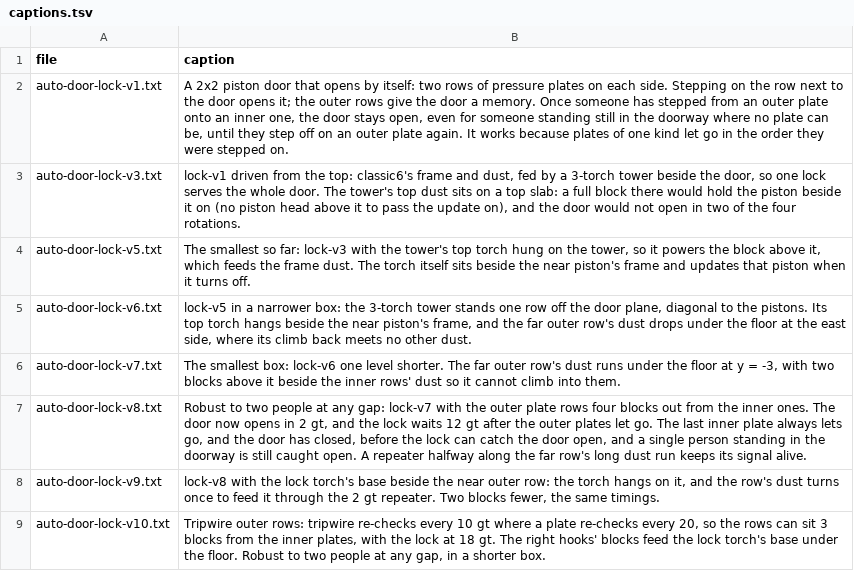
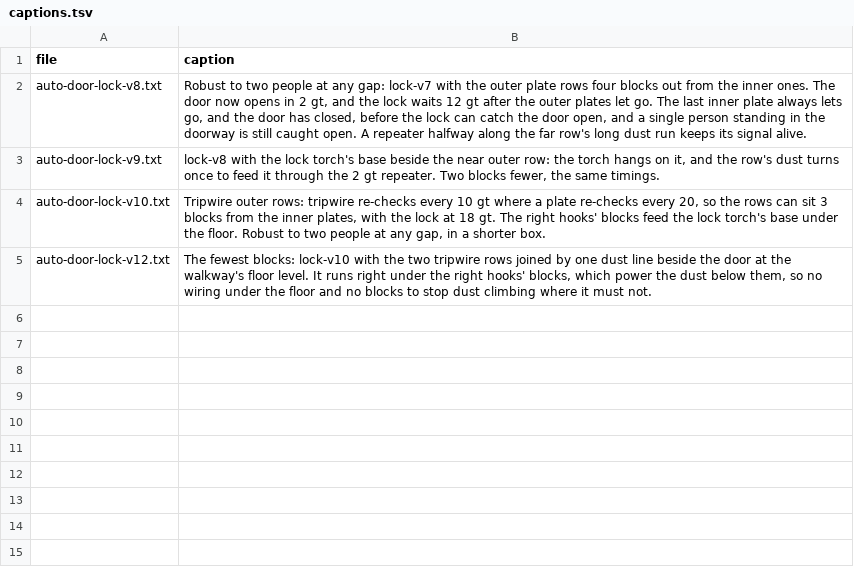
Before and after one commit to vjeux/minecraft-tas, a TSV file: designs/circuits/autodoor/archive/captions.tsv, drawn as a sheet.

```diff
--- a/designs/circuits/autodoor/archive/captions.tsv
+++ b/designs/circuits/autodoor/archive/captions.tsv
@@ -1,7 +1,2 @@
 file	caption
-auto-door-lock-v1.txt	A 2x2 piston door that opens by itself: two rows of pressure plates on each side. Stepping on the row next to the door opens it; the outer rows give the door a memory. Once someone has stepped from an outer plate onto an inner one, the door stays open, even for someone standing still in the doorway where no plate can be, until they step off on an outer plate again. It works because plates of one kind let go in the order they were stepped on.
-auto-door-lock-v3.txt	lock-v1 driven from the top: classic6's frame and dust, fed by a 3-torch tower beside the door, so one lock serves the whole door. The tower's top dust sits on a top slab: a full block there would hold the piston beside it on (no piston head above it to pass the update on), and the door would not open in two of the four rotations.
-auto-door-lock-v5.txt	The smallest so far: lock-v3 with the tower's top torch hung on the tower, so it powers the block above it, which feeds the frame dust. The torch itself sits beside the near piston's frame and updates that piston when it turns off.
-auto-door-lock-v6.txt	lock-v5 in a narrower box: the 3-torch tower stands one row off the door plane, diagonal to the pistons. Its top torch hangs beside the near piston's frame, and the far outer row's dust drops under the floor at the east side, where its climb back meets no other dust.
-auto-door-lock-v7.txt	The smallest box: lock-v6 one level shorter. The far outer row's dust runs under the floor at y = -3, with two blocks above it beside the inner rows' dust so it cannot climb into them.
 auto-door-lock-v8.txt	Robust to two people at any gap: lock-v7 with the outer plate rows four blocks out from the inner ones. The door now opens in 2 gt, and the lock waits 12 gt after the outer plates let go. The last inner plate always lets go, and the door has closed, before the lock can catch the door open, and a single person standing in the doorway is still caught open. A repeater halfway along the far row's long dust run keeps its signal alive.
@@ -9 +4,2 @@ auto-door-lock-v9.txt	lock-v8 with the lock torch's base beside the near outer r
 auto-door-lock-v10.txt	Tripwire outer rows: tripwire re-checks every 10 gt where a plate re-checks every 20, so the rows can sit 3 blocks from the inner plates, with the lock at 18 gt. The right hooks' blocks feed the lock torch's base under the floor. Robust to two people at any gap, in a shorter box.
+auto-door-lock-v12.txt	The fewest blocks: lock-v10 with the two tripwire rows joined by one dust line beside the door at the walkway's floor level. It runs right under the right hooks' blocks, which power the dust below them, so no wiring under the floor and no blocks to stop dust climbing where it must not.
```
Also changed, not shown: designs/circuits/catalog.tsv, 13 other files.
